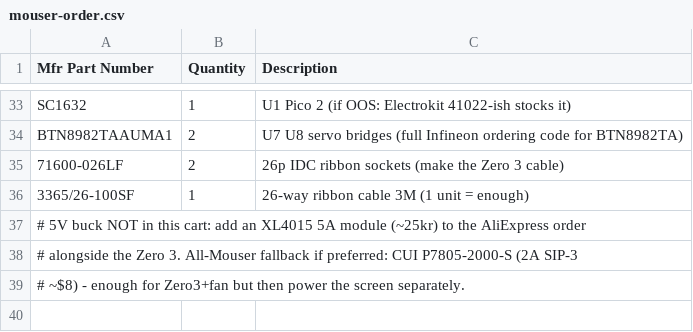
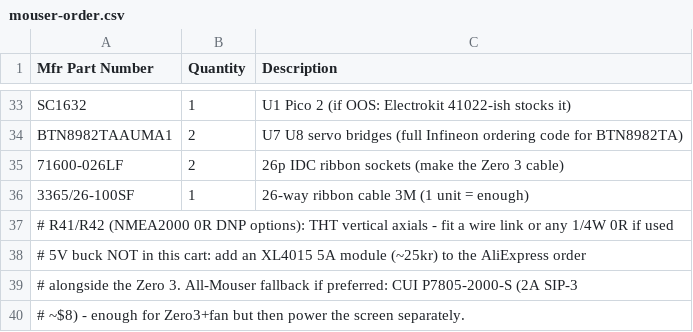
Before and after one commit to AlexAsplund/vanchor-pcb, a CSV file: boards/helm/bom/mouser-order.csv, drawn as a sheet; only a part is shown, gaps mark what is left out.

```diff
--- a/boards/helm/bom/mouser-order.csv
+++ b/boards/helm/bom/mouser-order.csv
@@ -36,2 +36,3 @@ BTN8982TAAUMA1,2,U7 U8 servo bridges (full Infineon ordering code for BTN8982TA)
 3365/26-100SF,1,26-way ribbon cable 3M (1 unit = enough)
+# R41/R42 (NMEA2000 0R DNP options): THT vertical axials - fit a wire link or any 1/4W 0R if used
 # 5V buck NOT in this cart: add an XL4015 5A module (~25kr) to the AliExpress order
```
Also changed, not shown: boards/helm/fab/vanchor-helm-bom.csv, 22 other files.
